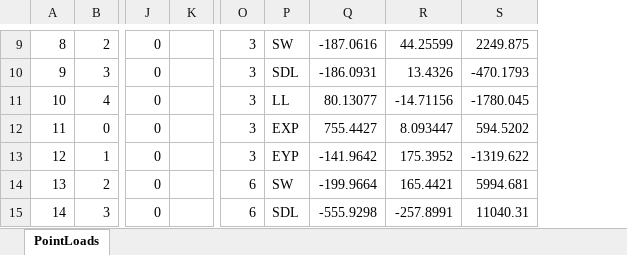
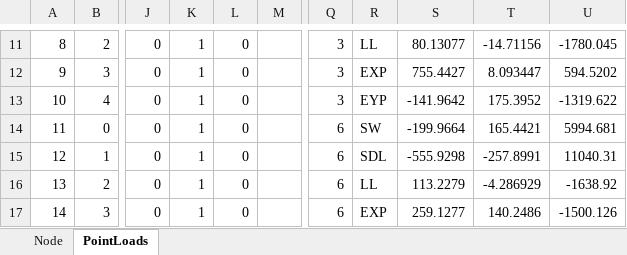
Before and after one commit to niel1603/SANSPRO-Python, an Excel workbook: Tool_support_reaction_to_pointload_2a.xlsx, sheet PointLoads, drawn as a sheet; only a part is shown, gaps mark what is left out; values as stored, in another font and other column widths than the file's, no borders; addresses are those after the commit; the diff covers the shown part only; the diff names each change by its address in the sheet, - before the commit and + after, or states it on an @@ line.

```diff
--- a/Tool_support_reaction_to_pointload_2a.xlsx (sheet PointLoads)
+++ b/Tool_support_reaction_to_pointload_2a.xlsx (sheet PointLoads)
+sheet tab: Node
+column K, rows 11-17: all 1
+column L, rows 11-17: all 0
-R11: SW
+R11: LL
-S11: -187.0616
+S11: 80.13077
-T11: 44.25599
+T11: -14.71156
-U11: 2249.875
+U11: -1780.045
-R12: SDL
+R12: EXP
-S12: -186.0931
+S12: 755.4427
-T12: 13.4326
+T12: 8.093447
-U12: -470.1793
+U12: 594.5202
-R13: LL
+R13: EYP
-S13: 80.13077
+S13: -141.9642
-T13: -14.71156
+T13: 175.3952
-U13: -1780.045
+U13: -1319.622
-Q14:Q15: 3
+Q14:Q15: 6
-R14: EXP
+R14: SW
-S14: 755.4427
+S14: -199.9664
-T14: 8.093447
+T14: 165.4421
-U14: 594.5202
+U14: 5994.681
-R15: EYP
+R15: SDL
-S15: -141.9642
+S15: -555.9298
-T15: 175.3952
+T15: -257.8991
-U15: -1319.622
+U15: 11040.31
-R16: SW
+R16: LL
-S16: -199.9664
+S16: 113.2279
-T16: 165.4421
+T16: -4.286929
-U16: 5994.681
+U16: -1638.92
-R17: SDL
+R17: EXP
-S17: -555.9298
+S17: 259.1277
-T17: -257.8991
+T17: 140.2486
-U17: 11040.31
+U17: -1500.126
```
Also changed, not shown: 2 added rows, 2 removed rows, 210 edited cells and cell formats elsewhere in this sheet, formulas that keep their value, 19 other files.
